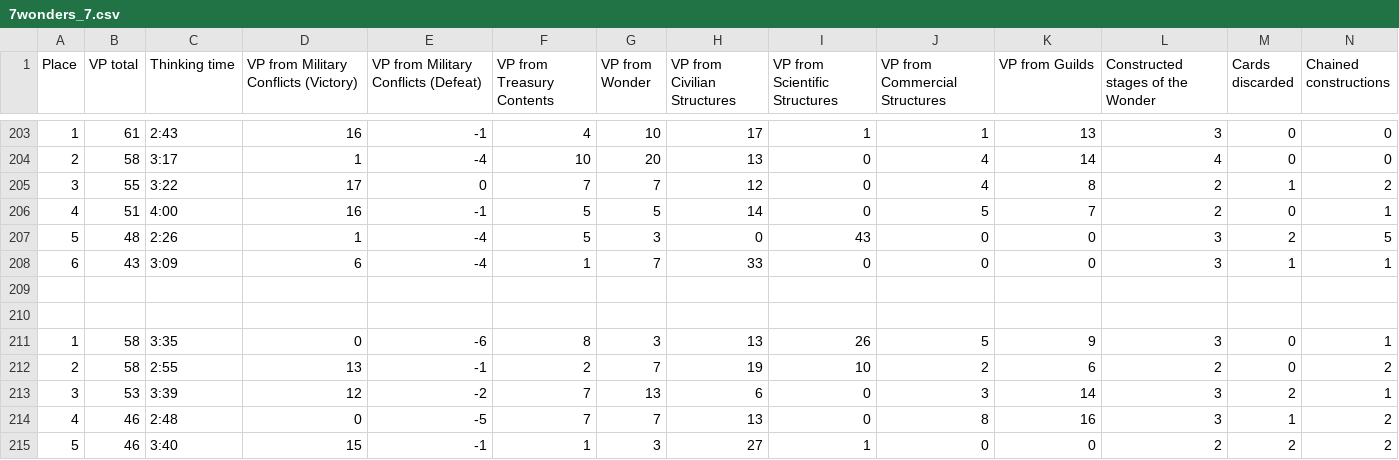
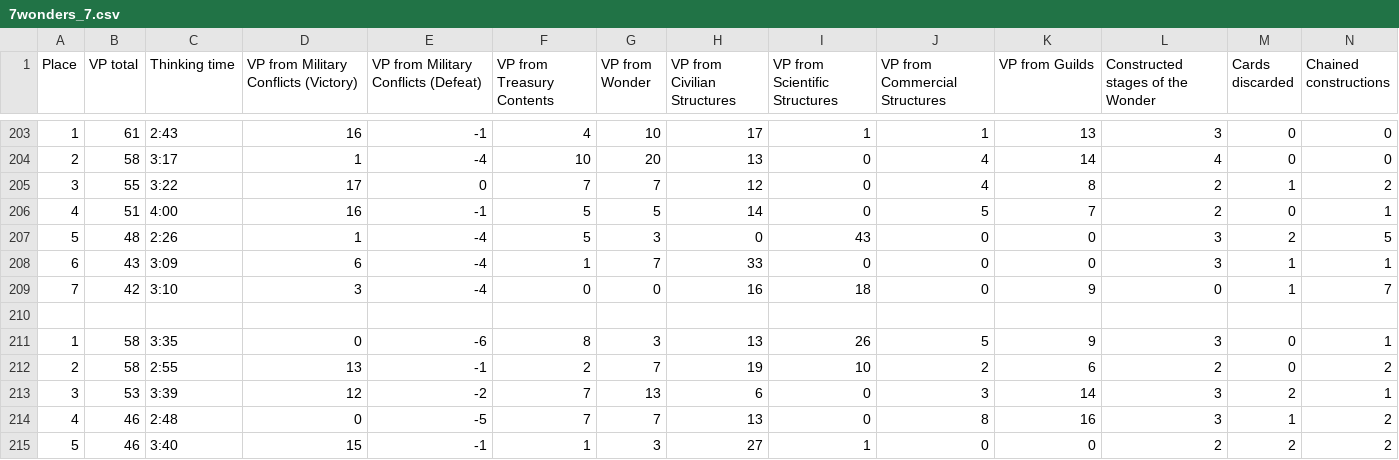
Before and after one commit to dmag-ufsm/Mining, a CSV file: datasets/mar 20/7wonders_7.csv, drawn as a sheet; only a part is shown, gaps mark what is left out; rows hold the shown columns only; the diff names each change by its address in the sheet, - before the commit and + after, or states it on an @@ line.

Commit message:
Update 7wonders_7.csv

```diff
--- a/datasets/mar 20/7wonders_7.csv
+++ b/datasets/mar 20/7wonders_7.csv
-row 209: (empty)
+row 209: 7 | 42 | 3:10 | 3 | -4 | 0 | 0 | 16 | 18 | 0 | 9 | 0 | 1 | 7
```
